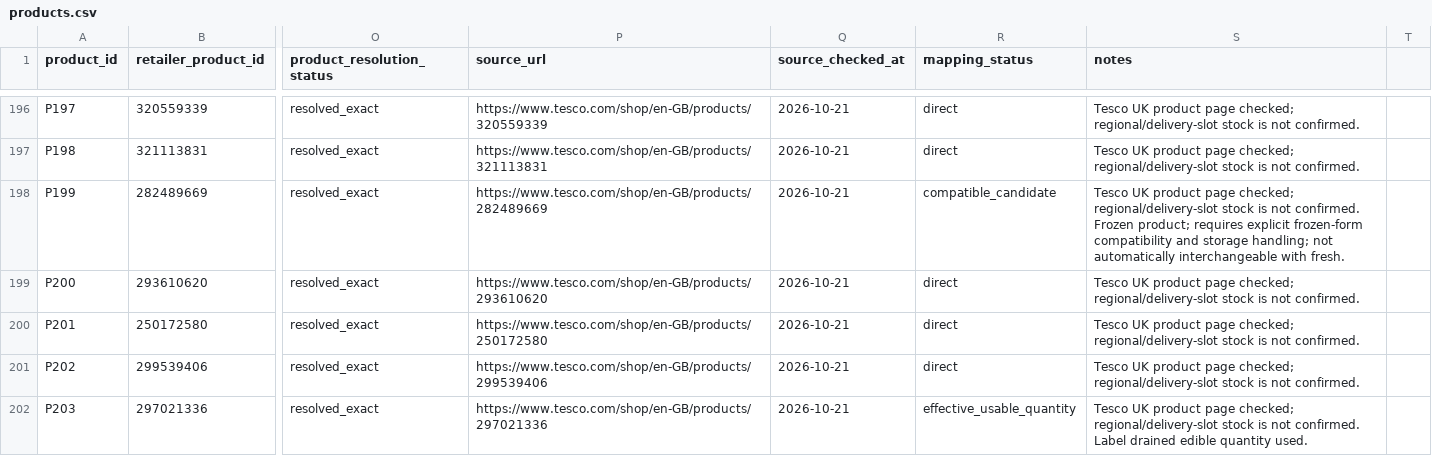
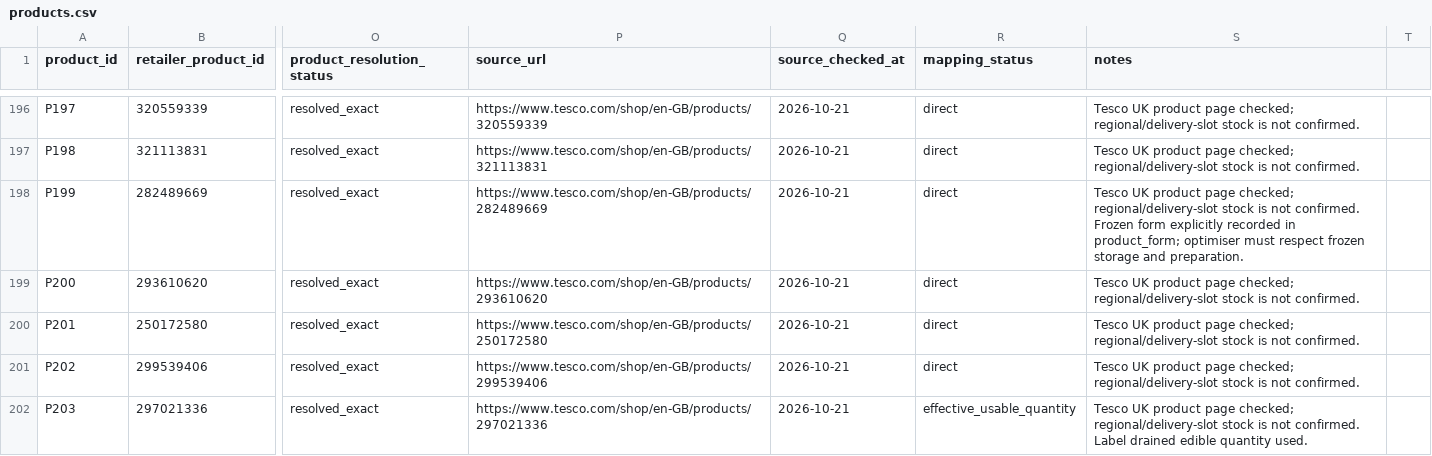
Before and after one commit to hassambashir/grocery-optimiser, a CSV file: data/products.csv, drawn as a sheet; only a part is shown, gaps mark what is left out; the diff covers the shown part only; the diff names each change by its address in the sheet, - before the commit and + after, or states it on an @@ line.

Commit message:
Resolve distinct garlic SKUs and classify frozen Tesco products as valid ingredient matches

```diff
--- a/data/products.csv
+++ b/data/products.csv
-R198 (mapping_status): compatible_candidate
+R198 (mapping_status): direct
-S198 (notes): …confirmed. Frozen product; requires explicit frozen-form compatibility and storage handling; not automatically interchangeable with fresh.
+S198 (notes): …confirmed. Frozen form explicitly recorded in product_form; optimiser must respect frozen storage and preparation.
```
Also changed, not shown: 10 removed rows and 11 edited cells elsewhere in this file.
